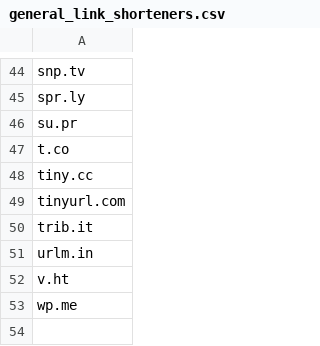
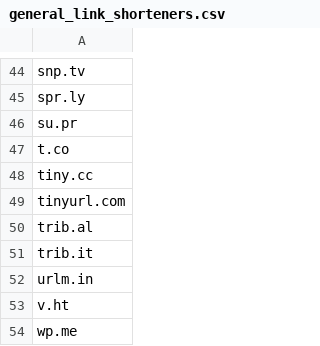
Before and after one commit to pewresearch/pewtils, a CSV file: pewtils/general_link_shorteners.csv, drawn as a sheet; only a part is shown, gaps mark what is left out.

Commit message:
revert delete

```diff
--- a/pewtils/general_link_shorteners.csv
+++ b/pewtils/general_link_shorteners.csv
@@ -49,2 +49,3 @@ tiny.cc
 tinyurl.com
+trib.al
 trib.it
```
